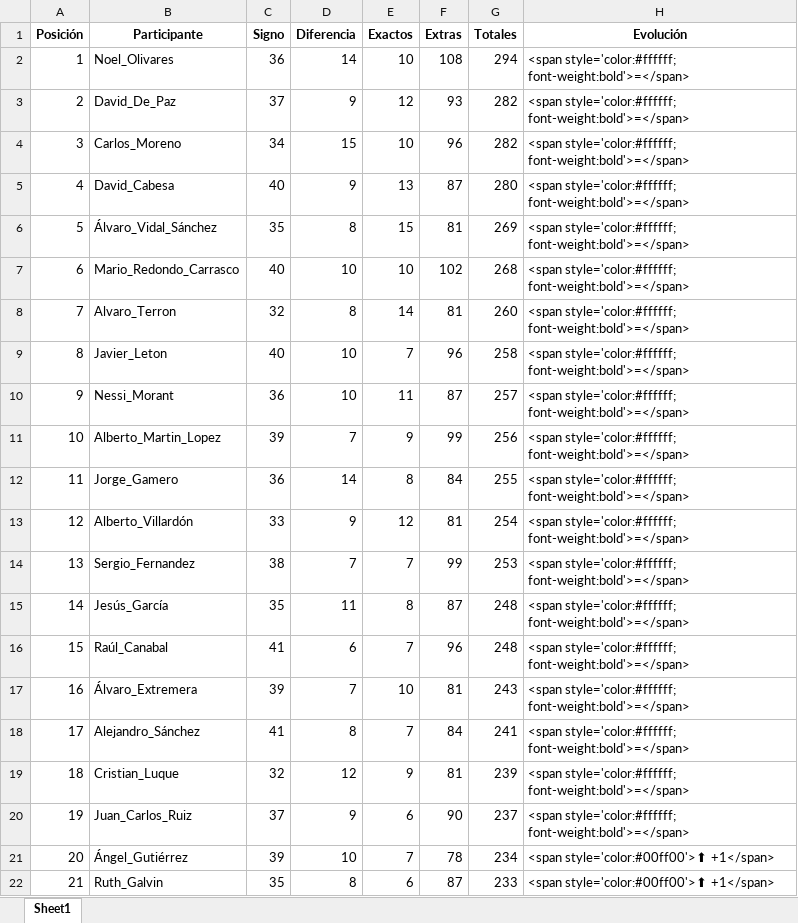
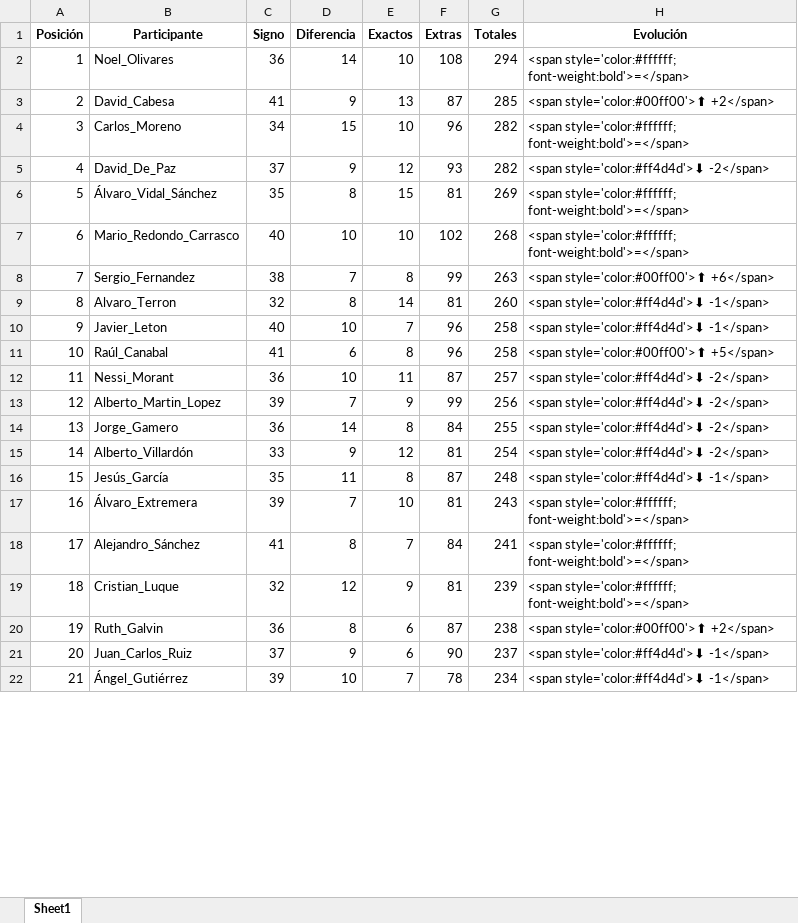
Before and after one commit to agay7/porra_mundial, an Excel workbook: clasificacion.xlsx, sheet Sheet1, drawn as a sheet; only a part is shown; values as stored, in another font and other column widths than the file's, no borders; removed rows and columns are numbered as before the commit, all else as after; the diff covers the shown part only; the diff names each change by its address in the sheet, - before the commit and + after, or states it on an @@ line.

```diff
--- a/clasificacion.xlsx (sheet Sheet1)
+++ b/clasificacion.xlsx (sheet Sheet1)
-B3 (Participante): David_De_Paz
+B3 (Participante): David_Cabesa
-C3 (Signo): 37
+C3 (Signo): 41
-E3 (Exactos): 12
+E3 (Exactos): 13
-F3 (Extras): 93
+F3 (Extras): 87
-G3 (Totales): 282
+G3 (Totales): 285
-H3 (Evolución): <span style='color:#ffffff; font-weight:bold'>=</span>
+H3 (Evolución): <span style='color:#00ff00'>⬆ +2</span>
-B5 (Participante): David_Cabesa
+B5 (Participante): David_De_Paz
-C5 (Signo): 40
+C5 (Signo): 37
-E5 (Exactos): 13
+E5 (Exactos): 12
-F5 (Extras): 87
+F5 (Extras): 93
-G5 (Totales): 280
+G5 (Totales): 282
-H5 (Evolución): <span style='color:#ffffff; font-weight:bold'>=</span>
+H5 (Evolución): <span style='color:#ff4d4d'>⬇ -2</span>
+row 8: 7 | Sergio_Fernandez | 38 | 7 | 8 | 99 | 263 | <span style='color:#00ff00'>⬆ +6</span>
-A9 (Posición): 7
+A9 (Posición): 8
-H9:H10 (Evolución): <span style='color:#ffffff; font-weight:bold'>=</span>
+H9:H10 (Evolución): <span style='color:#ff4d4d'>⬇ -1</span>
-A10 (Posición): 8
+A10 (Posición): 9
+row 11: 10 | Raúl_Canabal | 41 | 6 | 8 | 96 | 258 | <span style='color:#00ff00'>⬆ +5</span>
-A12 (Posición): 9
+A12 (Posición): 11
-H12:H15 (Evolución): <span style='color:#ffffff; font-weight:bold'>=</span>
+H12:H15 (Evolución): <span style='color:#ff4d4d'>⬇ -2</span>
-A13 (Posición): 10
+A13 (Posición): 12
-A14 (Posición): 11
+A14 (Posición): 13
-A15 (Posición): 12
+A15 (Posición): 14
-row 14: 13 | Sergio_Fernandez | 38 | 7 | 7 | 99 | 253 | <span style='color:#ffffff; font-weight:bold'>=</span>
-A16 (Posición): 14
+A16 (Posición): 15
-H16 (Evolución): <span style='color:#ffffff; font-weight:bold'>=</span>
+H16 (Evolución): <span style='color:#ff4d4d'>⬇ -1</span>
-row 16: 15 | Raúl_Canabal | 41 | 6 | 7 | 96 | 248 | <span style='color:#ffffff; font-weight:bold'>=</span>
+row 20: 19 | Ruth_Galvin | 36 | 8 | 6 | 87 | 238 | <span style='color:#00ff00'>⬆ +2</span>
-A21 (Posición): 19
+A21 (Posición): 20
-H21 (Evolución): <span style='color:#ffffff; font-weight:bold'>=</span>
+H21 (Evolución): <span style='color:#ff4d4d'>⬇ -1</span>
-A22 (Posición): 20
+A22 (Posición): 21
-H22 (Evolución): <span style='color:#00ff00'>⬆ +1</span>
+H22 (Evolución): <span style='color:#ff4d4d'>⬇ -1</span>
-row 22: 21 | Ruth_Galvin | 35 | 8 | 6 | 87 | 233 | <span style='color:#00ff00'>⬆ +1</span>
```
Also changed, not shown: 3 edited cells elsewhere in this sheet, data/maestro.xlsx, 2 other files.
